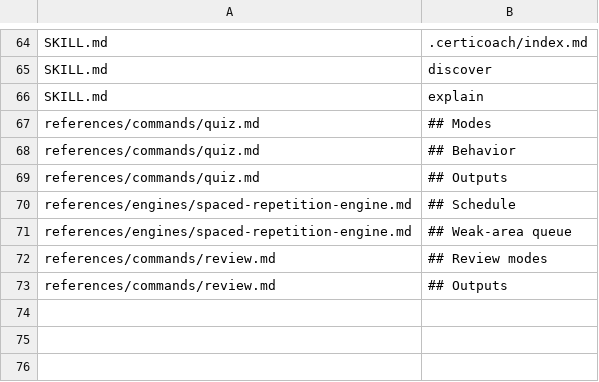
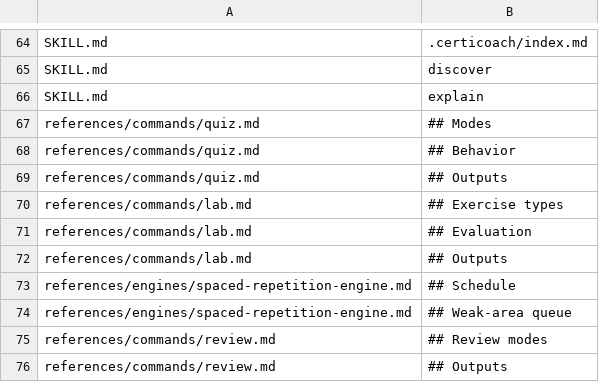
Before and after one commit to sachinkg12/certification-coach, a TSV file: verify/required-sections.tsv, drawn as a sheet; only a part is shown, gaps mark what is left out; the diff names each change by its address in the sheet, - before the commit and + after, or states it on an @@ line.

Commit message:
feat: add lab command (module 7)

```diff
--- a/verify/required-sections.tsv
+++ b/verify/required-sections.tsv
+row 70: references/commands/lab.md | ## Exercise types
+row 71: references/commands/lab.md | ## Evaluation
+row 72: references/commands/lab.md | ## Outputs
```
Also changed, not shown: verify/crossref.tsv, verify/spec-coverage.tsv, 2 other files.
